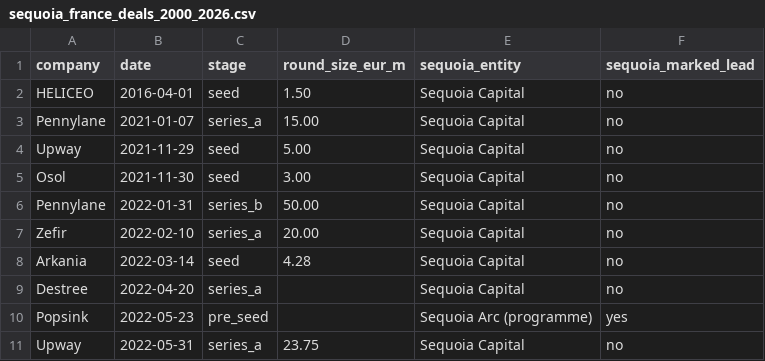
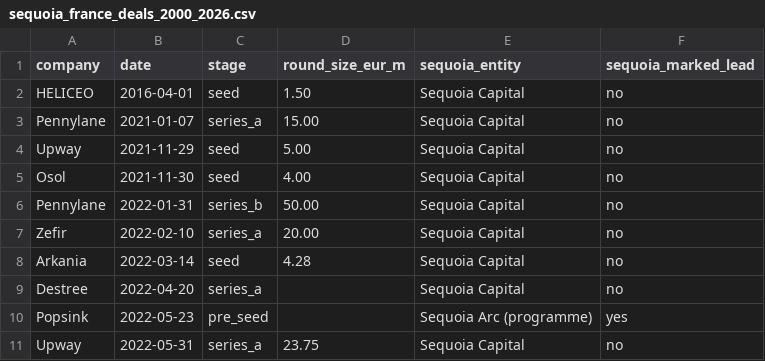
Before and after one commit to chobrien99-svg/Navigator, a CSV file: data/exports/sequoia_france_deals_2000_2026.csv, drawn as a sheet; only a part is shown.

```diff
--- a/data/exports/sequoia_france_deals_2000_2026.csv
+++ b/data/exports/sequoia_france_deals_2000_2026.csv
@@ -4,3 +4,3 @@ company,date,stage,round_size_eur_m,sequoia_entity,sequoia_marked_lead
 "Upway",2021-11-29,seed,5.00,"Sequoia Capital",no
-"Osol",2021-11-30,seed,3.00,"Sequoia Capital",no
+"Osol",2021-11-30,seed,4.00,"Sequoia Capital",no
 "Pennylane",2022-01-31,series_b,50.00,"Sequoia Capital",no
```
Also changed, not shown: 1 other file.
